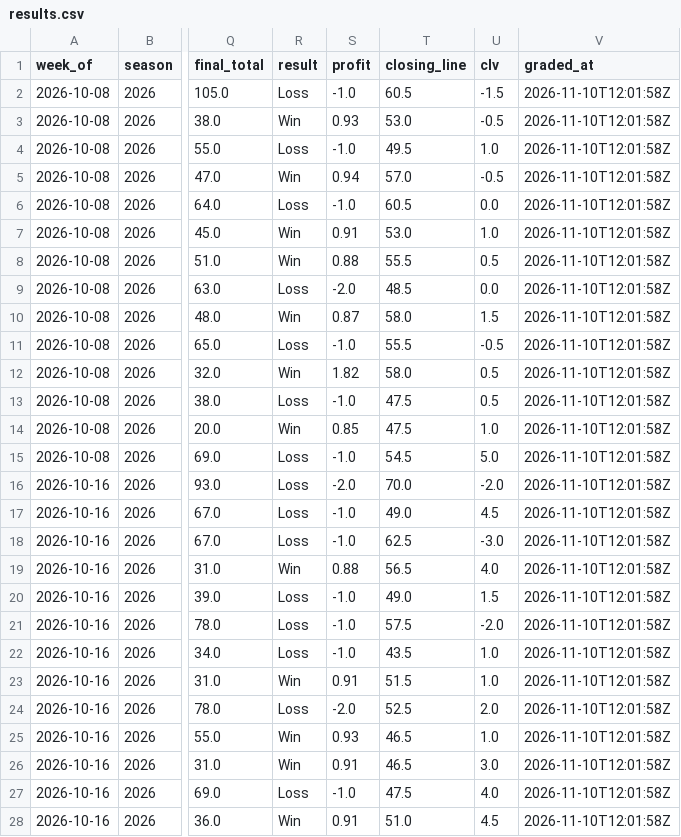
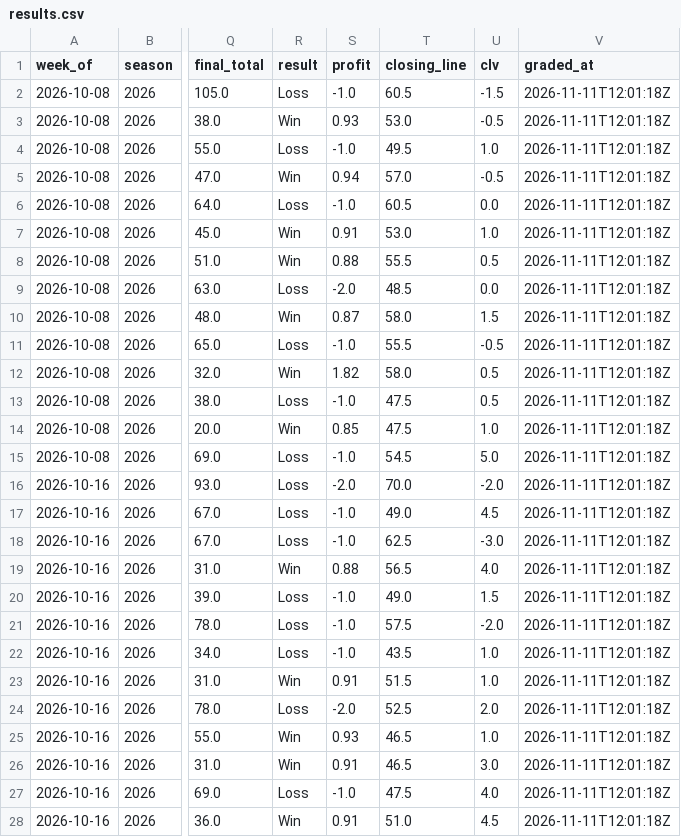
Before and after one commit to beauvardion/cfb_bets_site, a CSV file: results.csv, drawn as a sheet; only a part is shown, gaps mark what is left out; the diff covers the shown part only; the diff names each change by its address in the sheet, - before the commit and + after, or states it on an @@ line.

```diff
--- a/results.csv
+++ b/results.csv
-V2:V28 (graded_at): 2026-11-10T12:01:58Z
+V2:V28 (graded_at): 2026-11-11T12:01:18Z
```
Also changed, not shown: 88 edited cells elsewhere in this file, 1 other file.
